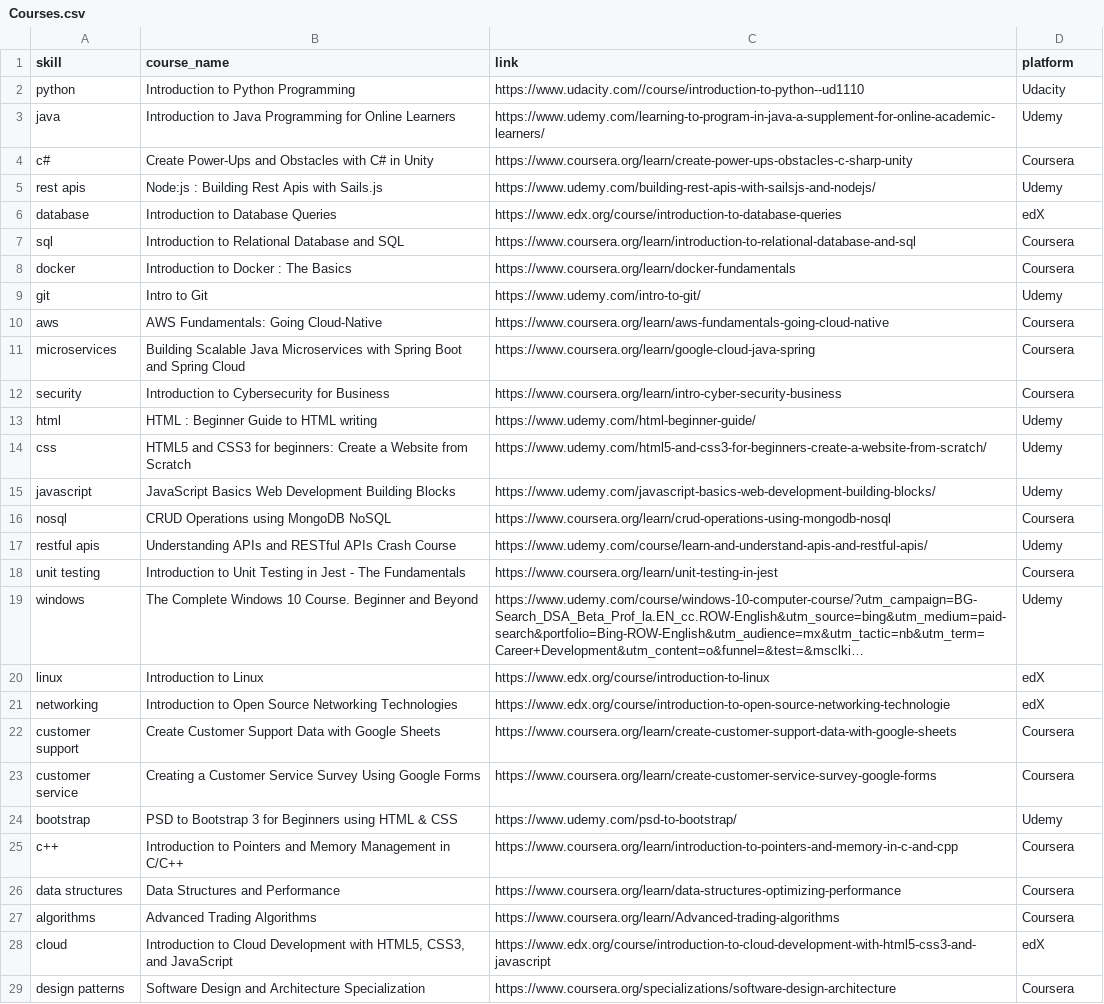
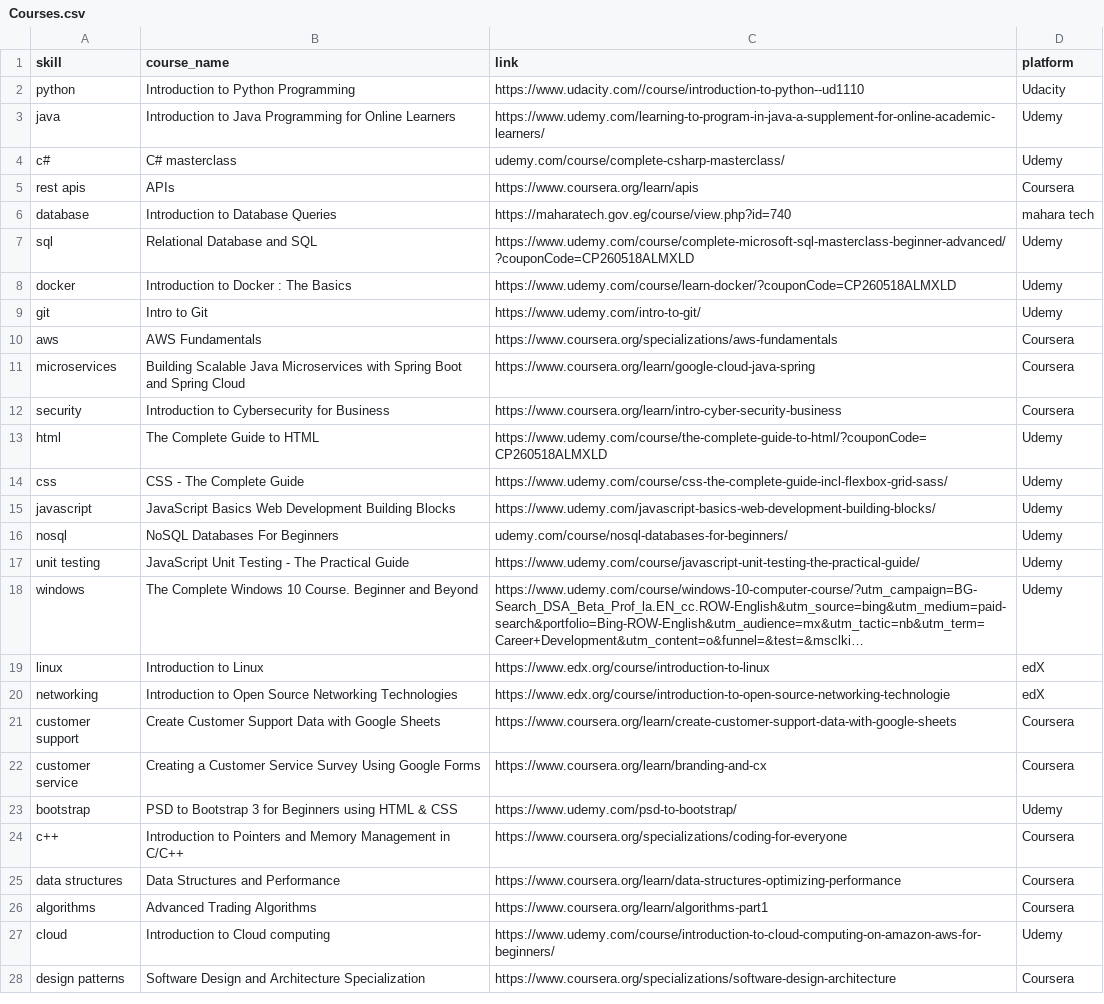
Before and after one commit to asabry18/career-path-analyzer, a CSV file: backend/data/seed/Courses.csv, drawn as a sheet; only a part is shown; long unchanged cells end in …; removed rows and columns are numbered as before the commit, all else as after; the diff covers the shown part only; the diff names each change by its address in the sheet, - before the commit and + after, or states it on an @@ line.

```diff
--- a/backend/data/seed/Courses.csv
+++ b/backend/data/seed/Courses.csv
-B4 (course_name): Create Power-Ups and Obstacles with C# in Unity
+B4 (course_name): C# masterclass
-C4 (link): https://www.coursera.org/learn/create-power-ups-obstacles-c-sharp-unity
+C4 (link): udemy.com/course/complete-csharp-masterclass/
-D4 (platform): Coursera
+D4 (platform): Udemy
-B5 (course_name): Node:js : Building Rest Apis with Sails.js
+B5 (course_name): APIs
-C5 (link): https://www.udemy.com/building-rest-apis-with-sailsjs-and-nodejs/
+C5 (link): https://www.coursera.org/learn/apis
-D5 (platform): Udemy
+D5 (platform): Coursera
-C6 (link): https://www.edx.org/course/introduction-to-database-queries
+C6 (link): https://maharatech.gov.eg/course/view.php?id=740
-D6 (platform): edX
+D6 (platform): mahara tech
-B7 (course_name): Introduction to Relational Database and SQL
+B7 (course_name): Relational Database and SQL
-C7 (link): https://www.coursera.org/learn/introduction-to-relational-database-and-sql
+C7 (link): https://www.udemy.com/course/complete-microsoft-sql-masterclass-beginner-advanced/?couponCode=CP260518ALMXLD
-D7:D8 (platform): Coursera
+D7:D8 (platform): Udemy
-C8 (link): https://www.coursera.org/learn/docker-fundamentals
+C8 (link): https://www.udemy.com/course/learn-docker/?couponCode=CP260518ALMXLD
-B10 (course_name): AWS Fundamentals: Going Cloud-Native
+B10 (course_name): AWS Fundamentals
-C10 (link): https://www.coursera.org/learn/aws-fundamentals-going-cloud-native
+C10 (link): https://www.coursera.org/specializations/aws-fundamentals
-B13 (course_name): HTML : Beginner Guide to HTML writing
+B13 (course_name): The Complete Guide to HTML
-C13 (link): https://www.udemy.com/html-beginner-guide/
+C13 (link): https://www.udemy.com/course/the-complete-guide-to-html/?couponCode=CP260518ALMXLD
-B14 (course_name): HTML5 and CSS3 for beginners: Create a Website from Scratch
+B14 (course_name): CSS - The Complete Guide
-C14 (link): https://www.udemy.com/html5-and-css3-for-beginners-create-a-website-from-scratch/
+C14 (link): https://www.udemy.com/course/css-the-complete-guide-incl-flexbox-grid-sass/
-B16 (course_name): CRUD Operations using MongoDB NoSQL
+B16 (course_name): NoSQL Databases For Beginners
-C16 (link): https://www.coursera.org/learn/crud-operations-using-mongodb-nosql
+C16 (link): udemy.com/course/nosql-databases-for-beginners/
-D16 (platform): Coursera
+D16 (platform): Udemy
-row 17: restful apis | Understanding APIs and RESTful APIs Crash Course | https://www.udemy.com/course/learn-and-understand-apis-and-restful-apis/ | Udemy
-B17 (course_name): Introduction to Unit Testing in Jest - The Fundamentals
+B17 (course_name): JavaScript Unit Testing - The Practical Guide
-C17 (link): https://www.coursera.org/learn/unit-testing-in-jest
+C17 (link): https://www.udemy.com/course/javascript-unit-testing-the-practical-guide/
-D17 (platform): Coursera
+D17 (platform): Udemy
-C22 (link): https://www.coursera.org/learn/create-customer-service-survey-google-forms
+C22 (link): https://www.coursera.org/learn/branding-and-cx
-C24 (link): https://www.coursera.org/learn/introduction-to-pointers-and-memory-in-c-and-cpp
+C24 (link): https://www.coursera.org/specializations/coding-for-everyone
-C26 (link): https://www.coursera.org/learn/Advanced-trading-algorithms
+C26 (link): https://www.coursera.org/learn/algorithms-part1
-B27 (course_name): …to Cloud Development with HTML5, CSS3, and JavaScript
+B27 (course_name): …to Cloud computing
-C27 (link): https://www.edx.org/course/introduction-to-cloud-development-with-html5-css3-and-javascript
+C27 (link): https://www.udemy.com/course/introduction-to-cloud-computing-on-amazon-aws-for-beginners/
-D27 (platform): edX
+D27 (platform): Udemy
```
Also changed, not shown: 5 added rows and 58 edited cells elsewhere in this file, backend/data/seed/jobs_with_sector.csv, 1 other file.
